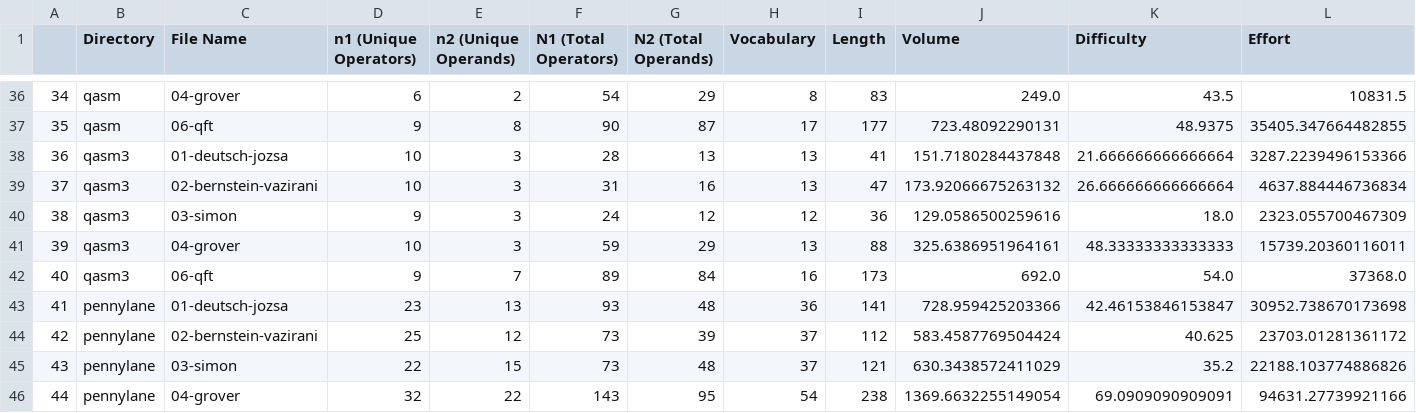
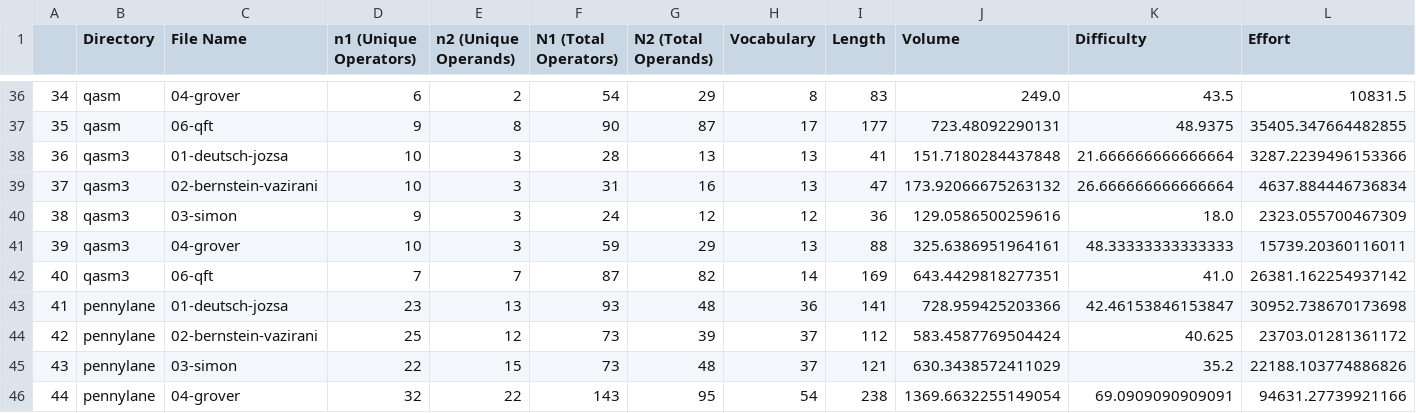
Before and after one commit to Universidad-Cenfotec/quantum-programming-languages-expressiveness, a CSV file: evaluation_metrics/results/halstead.csv, drawn as a sheet; only a part is shown, gaps mark what is left out.

Commit message:
Last changes in results

```diff
--- a/evaluation_metrics/results/halstead.csv
+++ b/evaluation_metrics/results/halstead.csv
@@ -41,3 +41,3 @@
 39,qasm3,04-grover,10,3,59,29,13,88,325.6386951964161,48.33333333333333,15739.20360116011
-40,qasm3,06-qft,9,7,89,84,16,173,692.0,54.0,37368.0
+40,qasm3,06-qft,7,7,87,82,14,169,643.4429818277351,41.0,26381.162254937142
 41,pennylane,01-deutsch-jozsa,23,13,93,48,36,141,728.959425203366,42.46153846153847,30952.738670173698
```
Also changed, not shown: evaluation_metrics/results/cc_loc_ratio.csv, evaluation_metrics/results/effort_loc_ratio.csv, 19 other files.
